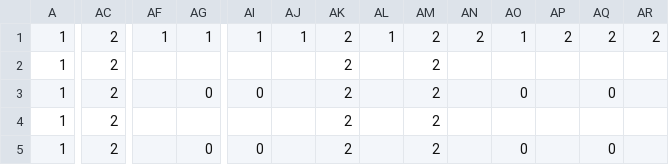
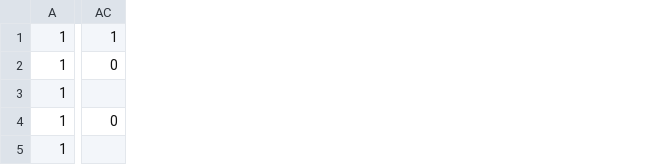
Before and after one commit to jadebuilds/cattown, a CSV file: pi_controller/pi_controller/map.csv, drawn as a sheet; only a part is shown, gaps mark what is left out; the diff covers the shown part only; the diff names each change by its address in the sheet, - before the commit and + after, or states it on an @@ line.

```diff
--- a/pi_controller/pi_controller/map.csv
+++ b/pi_controller/pi_controller/map.csv
-column AF, row 1: 1
-column AG, rows 1-5: 1 |  | 0 |  | 0
-column AI, rows 1-5: 1 |  | 0 |  | 0
-column AJ, row 1: 1
-column AK, rows 1-5: all 2
-column AL, row 1: 1
-column AM, rows 1-5: all 2
-column AN, row 1: 2
-column AO, rows 1-5: 1 |  | 0 |  | 0
-column AP, row 1: 2
-column AQ, rows 1-5: 2 |  | 0 |  | 0
-column AR, row 1: 2
-AC1: 2
+AC1: 1
-AC2: 2
+AC2: 0
-AC3: 2
+AC3: (empty)
-AC4: 2
+AC4: 0
-AC5: 2
+AC5: (empty)
```
Also changed, not shown: 104 edited cells elsewhere in this file.
